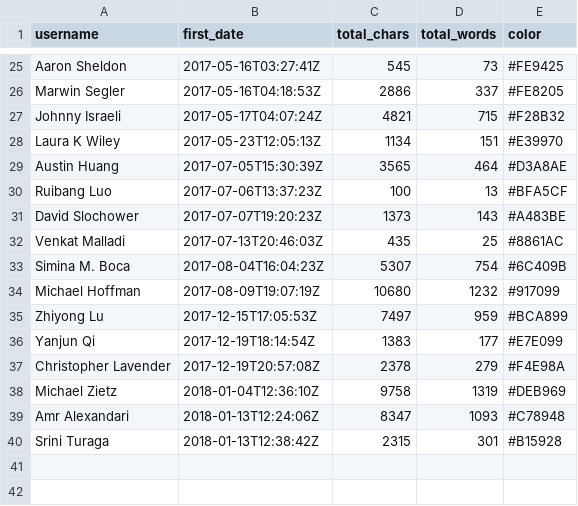
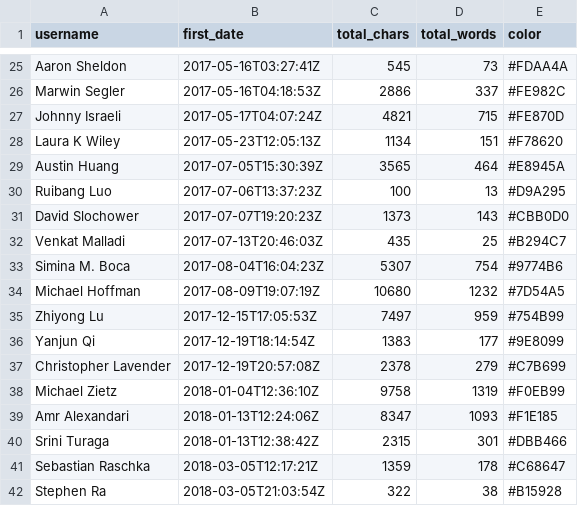
Before and after one commit to greenelab/meta-review, a TSV file: analyses/deep-review-contrib/contributors.tsv, drawn as a sheet; only a part is shown, gaps mark what is left out; the diff covers the shown part only; the diff names each change by its address in the sheet, - before the commit and + after, or states it on an @@ line.

```diff
--- a/analyses/deep-review-contrib/contributors.tsv
+++ b/analyses/deep-review-contrib/contributors.tsv
-E25 (color): #FE9425
+E25 (color): #FDAA4A
-E26 (color): #FE8205
+E26 (color): #FE982C
-E27 (color): #F28B32
+E27 (color): #FE870D
-E28 (color): #E39970
+E28 (color): #F78620
-E29 (color): #D3A8AE
+E29 (color): #E8945A
-E30 (color): #BFA5CF
+E30 (color): #D9A295
-E31 (color): #A483BE
+E31 (color): #CBB0D0
-E32 (color): #8861AC
+E32 (color): #B294C7
-E33 (color): #6C409B
+E33 (color): #9774B6
-E34 (color): #917099
+E34 (color): #7D54A5
-E35 (color): #BCA899
+E35 (color): #754B99
-E36 (color): #E7E099
+E36 (color): #9E8099
-E37 (color): #F4E98A
+E37 (color): #C7B699
-E38 (color): #DEB969
+E38 (color): #F0EB99
-E39 (color): #C78948
+E39 (color): #F1E185
-E40 (color): #B15928
+E40 (color): #DBB466
+row 41: Sebastian Raschka | 2018-03-05T12:17:21Z | 1359 | 178 | #C68647
+row 42: Stephen Ra | 2018-03-05T21:03:54Z | 322 | 38 | #B15928
```
Also changed, not shown: 32 edited cells elsewhere in this file, 11 other files.
